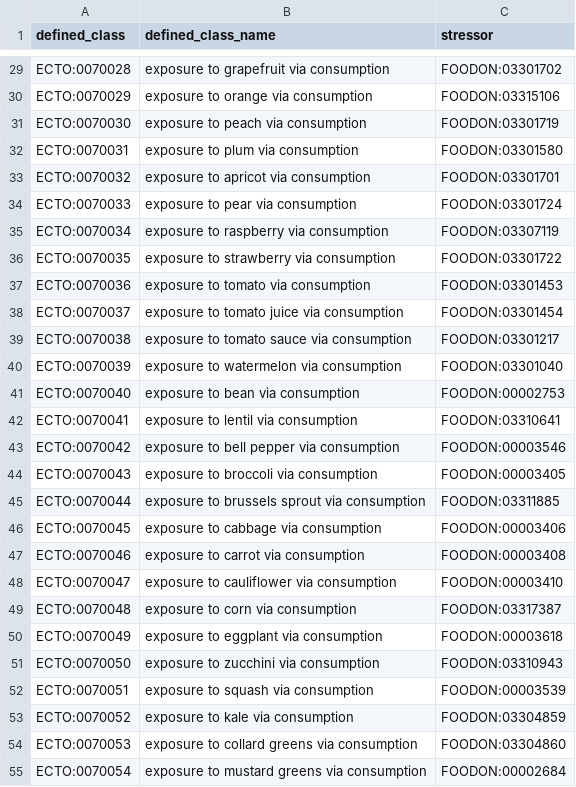
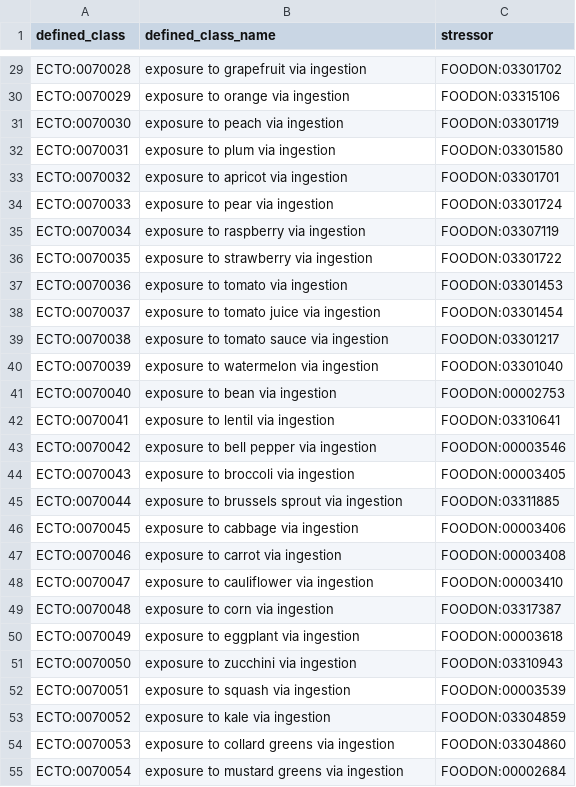
Before and after one commit to EnvironmentOntology/environmental-exposure-ontology, a TSV file: src/patterns/data/default/food_ingestion.tsv, drawn as a sheet; only a part is shown, gaps mark what is left out; the diff covers the shown part only; the diff names each change by its address in the sheet, - before the commit and + after, or states it on an @@ line.

Commit message:
Update food_ingestion.tsv
adding in dietary supplements as well as altering from consumption --> ingestion

```diff
--- a/src/patterns/data/default/food_ingestion.tsv
+++ b/src/patterns/data/default/food_ingestion.tsv
-B29 (defined_class_name): exposure to grapefruit via consumption
+B29 (defined_class_name): exposure to grapefruit via ingestion
-B30 (defined_class_name): exposure to orange via consumption
+B30 (defined_class_name): exposure to orange via ingestion
-B31 (defined_class_name): exposure to peach via consumption
+B31 (defined_class_name): exposure to peach via ingestion
-B32 (defined_class_name): exposure to plum via consumption
+B32 (defined_class_name): exposure to plum via ingestion
-B33 (defined_class_name): exposure to apricot via consumption
+B33 (defined_class_name): exposure to apricot via ingestion
-B34 (defined_class_name): exposure to pear via consumption
+B34 (defined_class_name): exposure to pear via ingestion
-B35 (defined_class_name): exposure to raspberry via consumption
+B35 (defined_class_name): exposure to raspberry via ingestion
-B36 (defined_class_name): exposure to strawberry via consumption
+B36 (defined_class_name): exposure to strawberry via ingestion
-B37 (defined_class_name): exposure to tomato via consumption
+B37 (defined_class_name): exposure to tomato via ingestion
-B38 (defined_class_name): exposure to tomato juice via consumption
+B38 (defined_class_name): exposure to tomato juice via ingestion
-B39 (defined_class_name): exposure to tomato sauce via consumption
+B39 (defined_class_name): exposure to tomato sauce via ingestion
-B40 (defined_class_name): exposure to watermelon via consumption
+B40 (defined_class_name): exposure to watermelon via ingestion
-B41 (defined_class_name): exposure to bean via consumption
+B41 (defined_class_name): exposure to bean via ingestion
-B42 (defined_class_name): exposure to lentil via consumption
+B42 (defined_class_name): exposure to lentil via ingestion
-B43 (defined_class_name): exposure to bell pepper via consumption
+B43 (defined_class_name): exposure to bell pepper via ingestion
-B44 (defined_class_name): exposure to broccoli via consumption
+B44 (defined_class_name): exposure to broccoli via ingestion
-B45 (defined_class_name): exposure to brussels sprout via consumption
+B45 (defined_class_name): exposure to brussels sprout via ingestion
-B46 (defined_class_name): exposure to cabbage via consumption
+B46 (defined_class_name): exposure to cabbage via ingestion
-B47 (defined_class_name): exposure to carrot via consumption
+B47 (defined_class_name): exposure to carrot via ingestion
-B48 (defined_class_name): exposure to cauliflower via consumption
+B48 (defined_class_name): exposure to cauliflower via ingestion
-B49 (defined_class_name): exposure to corn via consumption
+B49 (defined_class_name): exposure to corn via ingestion
-B50 (defined_class_name): exposure to eggplant via consumption
+B50 (defined_class_name): exposure to eggplant via ingestion
-B51 (defined_class_name): exposure to zucchini via consumption
+B51 (defined_class_name): exposure to zucchini via ingestion
-B52 (defined_class_name): exposure to squash via consumption
+B52 (defined_class_name): exposure to squash via ingestion
-B53 (defined_class_name): exposure to kale via consumption
+B53 (defined_class_name): exposure to kale via ingestion
-B54 (defined_class_name): exposure to collard greens via consumption
+B54 (defined_class_name): exposure to collard greens via ingestion
-B55 (defined_class_name): exposure to mustard greens via consumption
+B55 (defined_class_name): exposure to mustard greens via ingestion
```
Also changed, not shown: 13 added rows and 134 edited cells elsewhere in this file.
